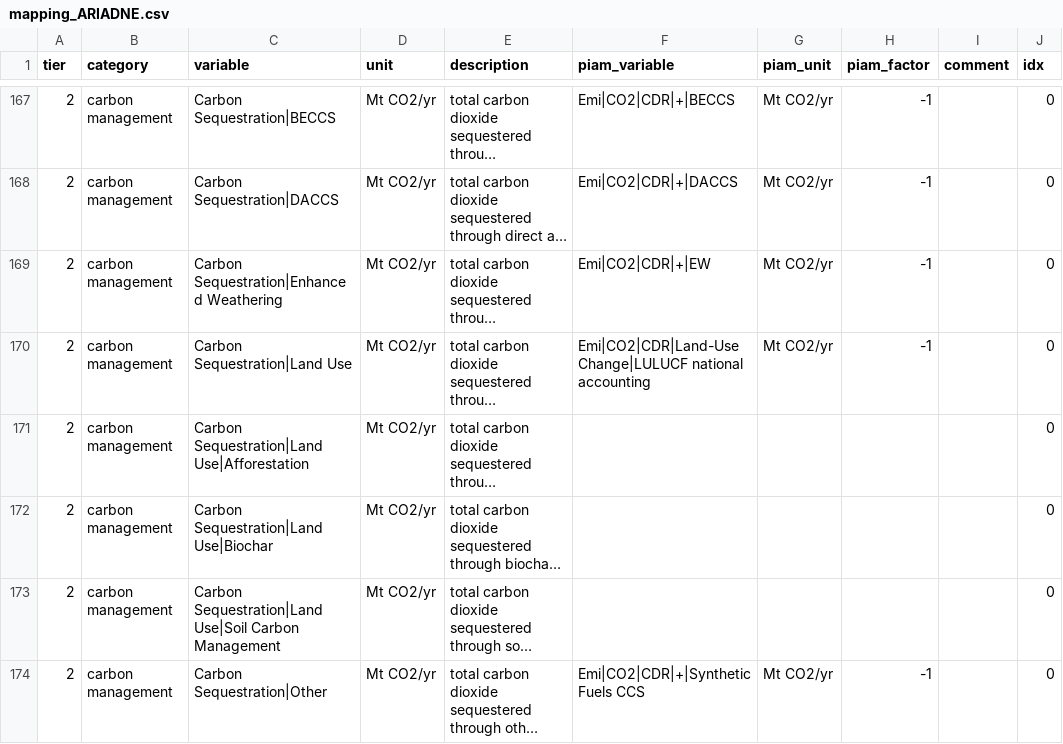
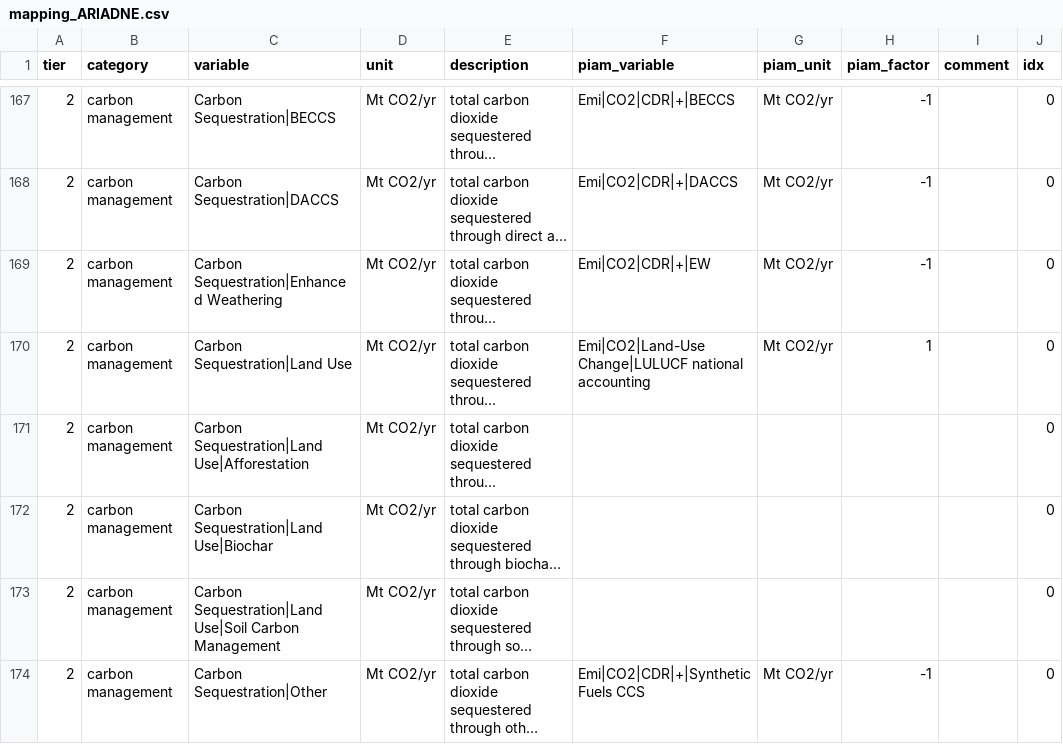
Before and after one commit to pik-piam/piamInterfaces, a CSV file: inst/mappings/mapping_ARIADNE.csv, drawn as a sheet; only a part is shown, gaps mark what is left out; long unchanged cells end in …; the diff names each change by its address in the sheet, - before the commit and + after, or states it on an @@ line.

Commit message:
change ariadne mapping carbon sequestration: map emi|CO2|Land-use Change|LULUCF national accounting to carbon sequestration land-use change. The land-use change CDR variable is bugged. This is still equivalent as long as land-use change emissions are only negative

```diff
--- a/inst/mappings/mapping_ARIADNE.csv
+++ b/inst/mappings/mapping_ARIADNE.csv
-F170 (piam_variable): Emi|CO2|CDR|Land-Use Change|LULUCF national…
+F170 (piam_variable): Emi|CO2|Land-Use Change|LULUCF national…
-H170 (piam_factor): -1
+H170 (piam_factor): 1
```
